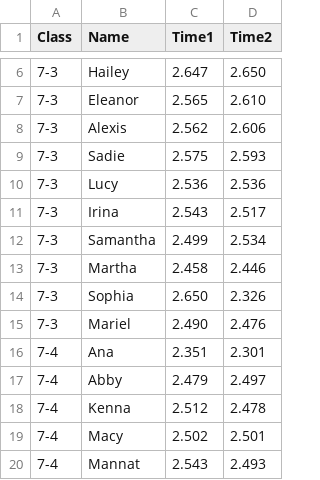
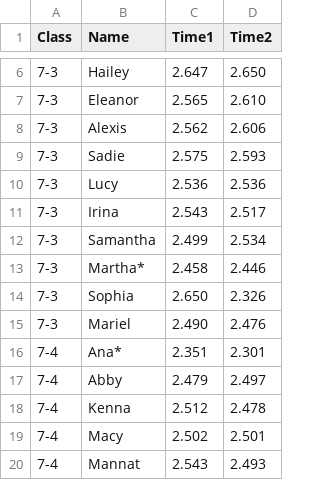
Before and after one commit to gschwiersch/pinewood_derby, a CSV file: times.csv, drawn as a sheet; only a part is shown, gaps mark what is left out.

Commit message:
Update times.csv

```diff
--- a/times.csv
+++ b/times.csv
@@ -12,6 +12,6 @@ Class,Name,Time1,Time2
 7-3,Samantha,2.499,2.534
-7-3,Martha,2.458,2.446
+7-3,Martha*,2.458,2.446
 7-3,Sophia,2.650,2.326
 7-3,Mariel,2.490,2.476
-7-4,Ana,2.351,2.301
+7-4,Ana*,2.351,2.301
 7-4,Abby,2.479,2.497
```
